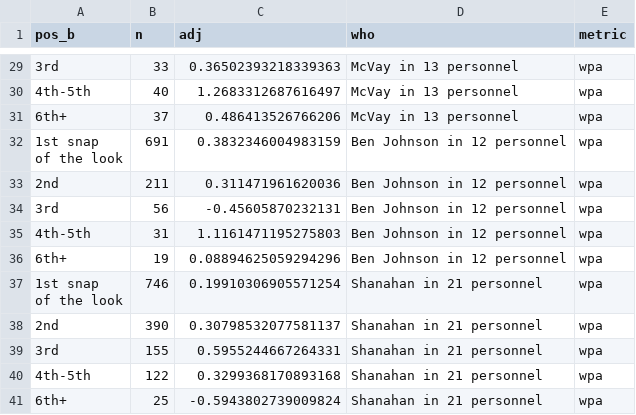
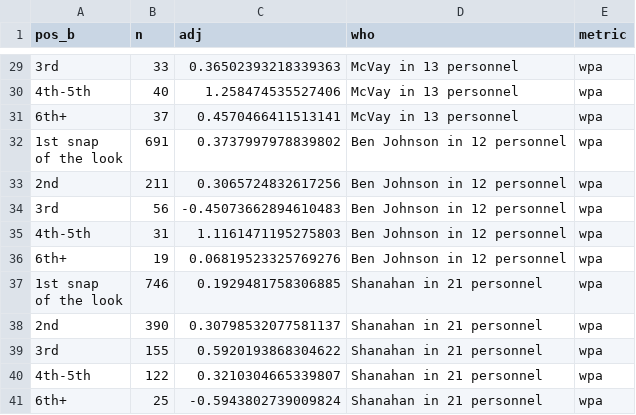
Before and after one commit to stranger9977/coaching-report-card, a CSV file: data/derived/look_then_strike.csv, drawn as a sheet; only a part is shown, gaps mark what is left out; the diff covers the shown part only; the diff names each change by its address in the sheet, - before the commit and + after, or states it on an @@ line.

```diff
--- a/data/derived/look_then_strike.csv
+++ b/data/derived/look_then_strike.csv
-C30 (adj): 1.2683312687616497
+C30 (adj): 1.258474535527406
-C31 (adj): 0.486413526766206
+C31 (adj): 0.4570466411513141
-C32 (adj): 0.3832346004983159
+C32 (adj): 0.3737997978839802
-C33 (adj): 0.311471961620036
+C33 (adj): 0.3065724832617256
-C34 (adj): -0.45605870232131
+C34 (adj): -0.45073662894610483
-C36 (adj): 0.08894625059294296
+C36 (adj): 0.06819523325769276
-C37 (adj): 0.19910306905571254
+C37 (adj): 0.1929481758306885
-C39 (adj): 0.5955244667264331
+C39 (adj): 0.5920193868304622
-C40 (adj): 0.3299368170893168
+C40 (adj): 0.3210304665339807
```
Also changed, not shown: 23 edited cells elsewhere in this file, data/derived/sequencing_currencies.csv, data/derived/sequencing_streaks.csv, 8 other files.
